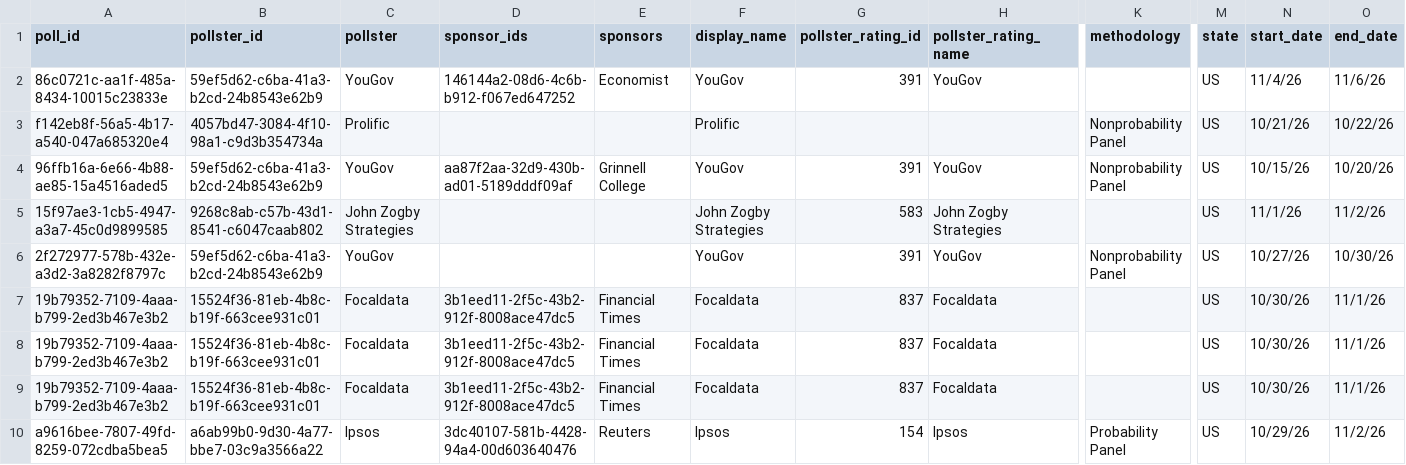
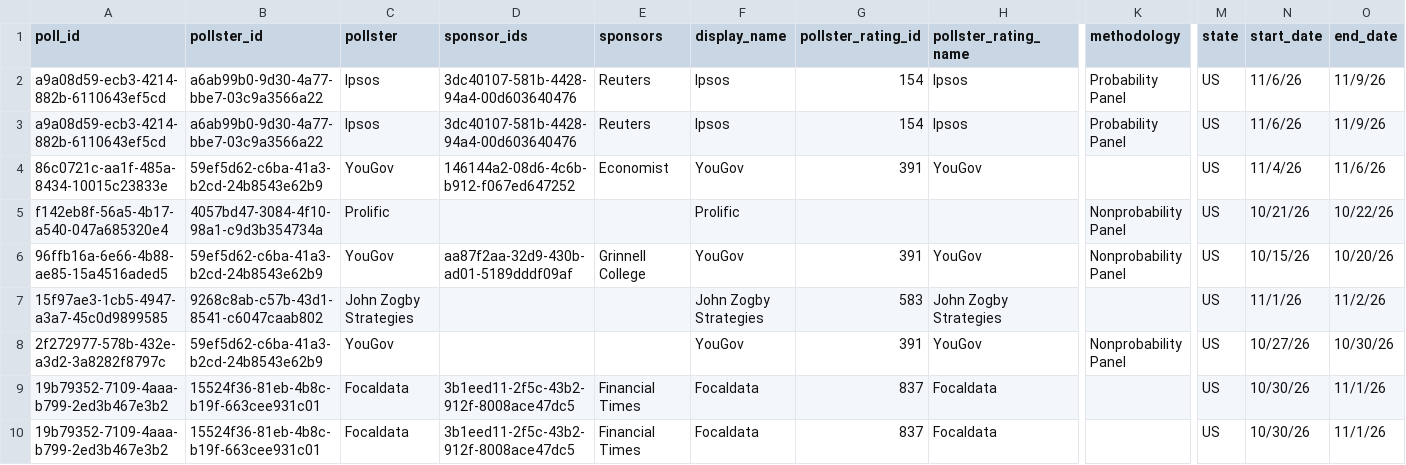
Before and after one commit to davidmold/spockpoll, a CSV file: president.csv, drawn as a sheet; only a part is shown, gaps mark what is left out; the shorter side is filled out with more unchanged rows; rows hold the shown columns only; the diff names each change by its address in the sheet, - before the commit and + after, or states it on an @@ line.

```diff
--- a/president.csv
+++ b/president.csv
+row 2: a9a08d59-ecb3-4214-882b-6110643ef5cd | a6ab99b0-9d30-4a77-bbe7-03c9a3566a22 | Ipsos | 3dc40107-581b-4428-94a4-00d603640476 | Reuters | Ipsos | 154 | Ipsos | Probability Panel | US | 11/6/26 | 11/9/26
+row 3: a9a08d59-ecb3-4214-882b-6110643ef5cd | a6ab99b0-9d30-4a77-bbe7-03c9a3566a22 | Ipsos | 3dc40107-581b-4428-94a4-00d603640476 | Reuters | Ipsos | 154 | Ipsos | Probability Panel | US | 11/6/26 | 11/9/26
```
Also changed, not shown: economic.csv.
